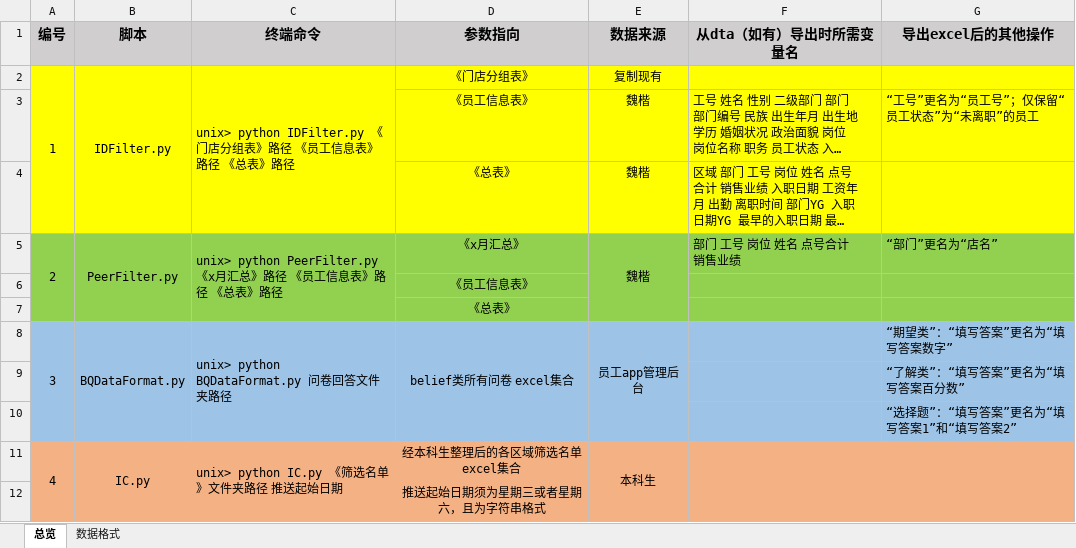
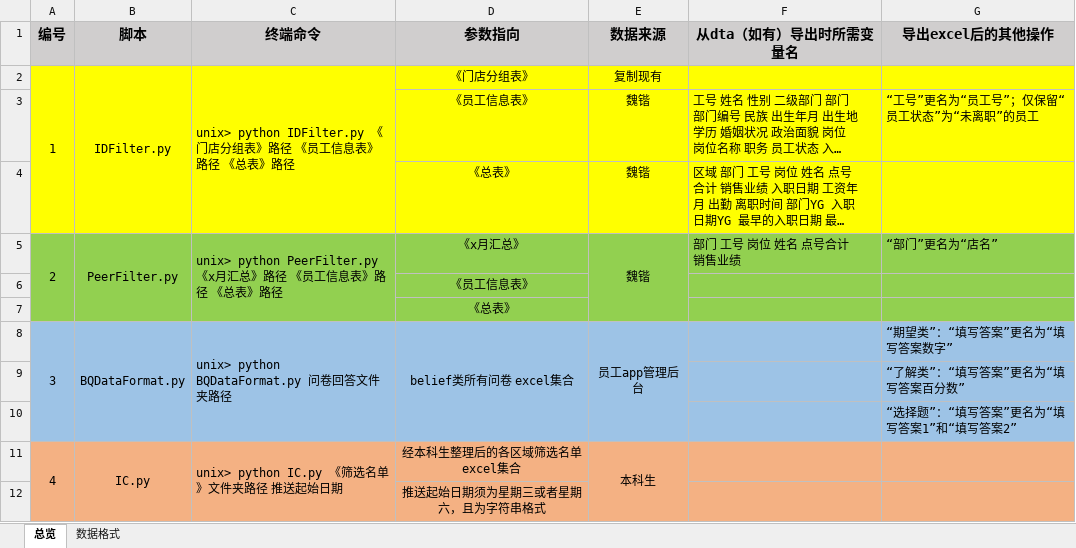
Before and after one commit to chenyingong/Delegation-In-Hiring, an Excel workbook: GUI/overview.xlsx, sheet 总览, drawn as a sheet; long unchanged cells end in …; values as stored, in another font and other column widths than the file's, no borders; the diff names each change by its address in the sheet, - before the commit and + after, or states it on an @@ line.

```diff
--- a/GUI/overview.xlsx (sheet 总览)
+++ b/GUI/overview.xlsx (sheet 总览)
-E3:E5 (数据来源): 魏楷
+E3:E5 (数据来源): 魏锴
```
Also changed, not shown: 5 other files.
